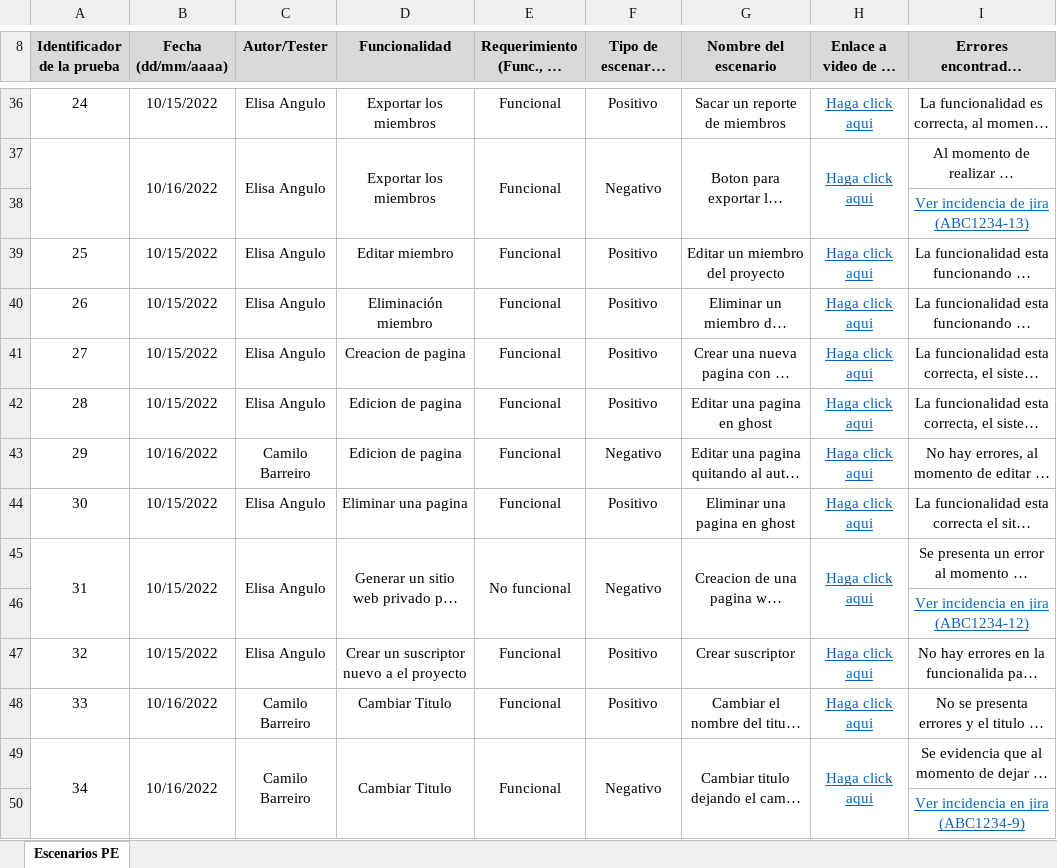
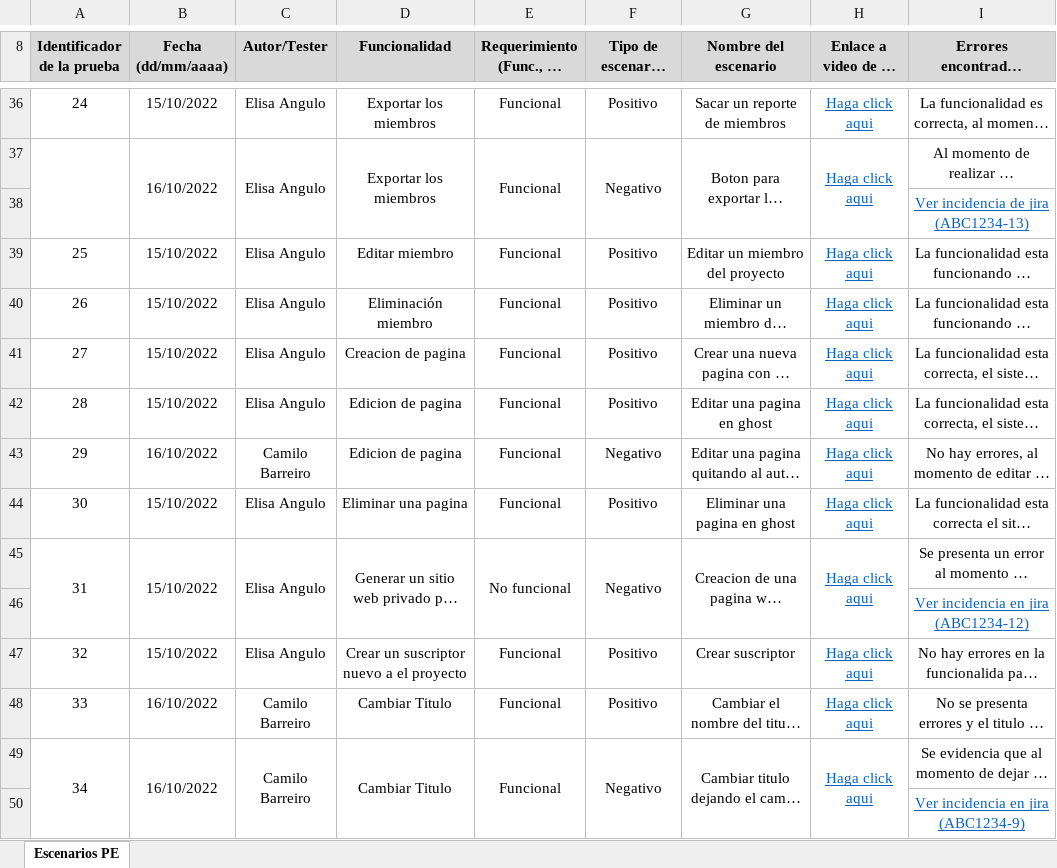
Before and after one commit to CBarreiro22/PruebasAutomatizadasSoftwareMISOFinal2022, an Excel workbook: pruebas_manuales/inventario-pruebas-exploratorias.xlsx, sheet Escenarios PE, drawn as a sheet; only a part is shown, gaps mark what is left out; long unchanged cells end in …; values as stored, in another font and other column widths than the file's, no borders; charts and pictures not drawn; the diff covers the shown part only; the diff names each change by its address in the sheet, - before the commit and + after, or states it on an @@ line.

```diff
--- a/pruebas_manuales/inventario-pruebas-exploratorias.xlsx (sheet Escenarios PE)
+++ b/pruebas_manuales/inventario-pruebas-exploratorias.xlsx (sheet Escenarios PE)
-B36 (Fecha (dd/mm/aaaa)): 10/15/2022
+B36 (Fecha (dd/mm/aaaa)): 15/10/2022
-B37 (Fecha (dd/mm/aaaa)): 10/16/2022
+B37 (Fecha (dd/mm/aaaa)): 16/10/2022
-B39:B42 (Fecha (dd/mm/aaaa)): 10/15/2022
+B39:B42 (Fecha (dd/mm/aaaa)): 15/10/2022
-B43 (Fecha (dd/mm/aaaa)): 10/16/2022
+B43 (Fecha (dd/mm/aaaa)): 16/10/2022
-B44:B45 (Fecha (dd/mm/aaaa)): 10/15/2022
+B44:B45 (Fecha (dd/mm/aaaa)): 15/10/2022
-B47 (Fecha (dd/mm/aaaa)): 10/15/2022
+B47 (Fecha (dd/mm/aaaa)): 15/10/2022
-B48:B49 (Fecha (dd/mm/aaaa)): 10/16/2022
+B48:B49 (Fecha (dd/mm/aaaa)): 16/10/2022
```
Also changed, not shown: 8 added rows and 28 edited cells elsewhere in this sheet, charts or pictures.
